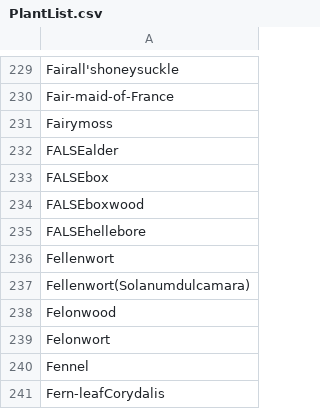
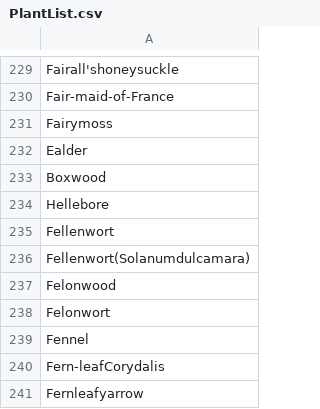
Before and after one commit to dejvoss/countries-cities-js-game, a CSV file: gameFiles/PlantList.csv, drawn as a sheet; only a part is shown, gaps mark what is left out; the shorter side is filled out with more unchanged rows.

Commit message:
Adjust few plants names, add Bizon to the animal list, style the game result table for card background and pen color font

```diff
--- a/gameFiles/PlantList.csv
+++ b/gameFiles/PlantList.csv
@@ -231,6 +231,5 @@ Fair-maid-of-France
 Fairymoss
-FALSEalder
-FALSEbox
-FALSEboxwood
-FALSEhellebore
+Ealder
+Boxwood
+Hellebore
 Fellenwort
```
Also changed, not shown: 4 other files.
